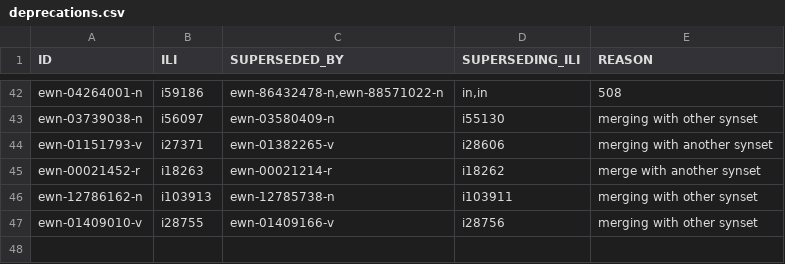
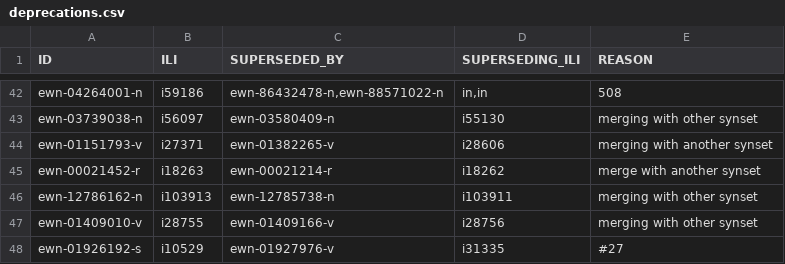
Before and after one commit to globalwordnet/english-wordnet, a CSV file: src/deprecations.csv, drawn as a sheet; only a part is shown, gaps mark what is left out.

```diff
--- a/src/deprecations.csv
+++ b/src/deprecations.csv
@@ -47 +47,2 @@
 "ewn-01409010-v","i28755","ewn-01409166-v","i28756","merging with other synset"
+"ewn-01926192-s","i10529","ewn-01927976-v","i31335","#27"
```
Also changed, not shown: 3 other files.
